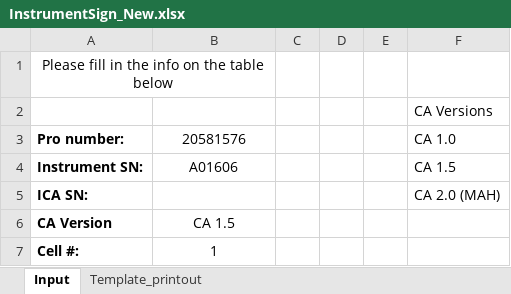
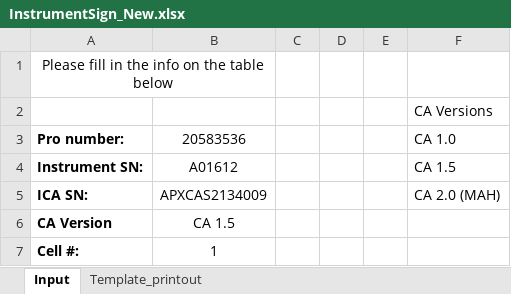
Before and after one commit to SirHieppi/Integration-1-Prep-Project, an Excel workbook: templates/InstrumentSign_New.xlsx, sheet Input, drawn as a sheet; values as stored, in another font and other column widths than the file's, no borders; table styles not drawn; the diff names each change by its address in the sheet, - before the commit and + after, or states it on an @@ line.

```diff
--- a/templates/InstrumentSign_New.xlsx (sheet Input)
+++ b/templates/InstrumentSign_New.xlsx (sheet Input)
-B3: 20581576
+B3: 20583536
-B4: A01606
+B4: A01612
-B5: (empty)
+B5: APXCAS2134009
```
Also changed, not shown: sheet Template_printout, 9 other files.
